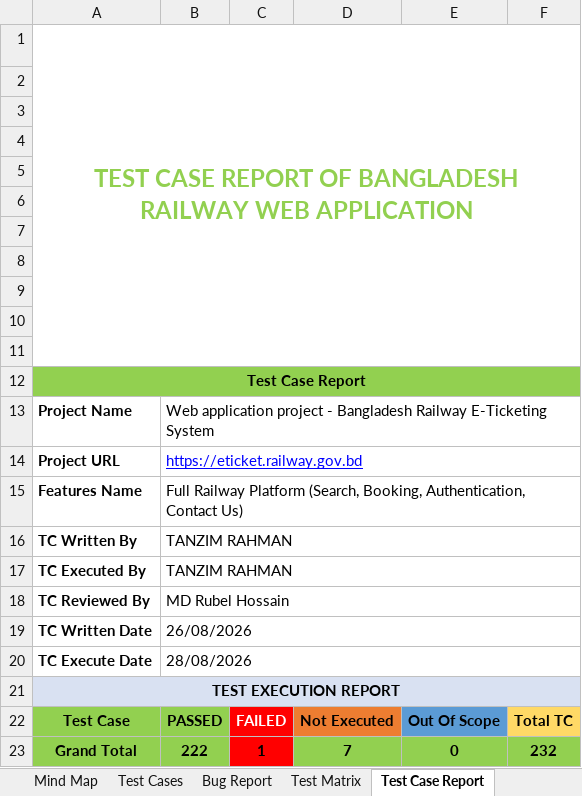
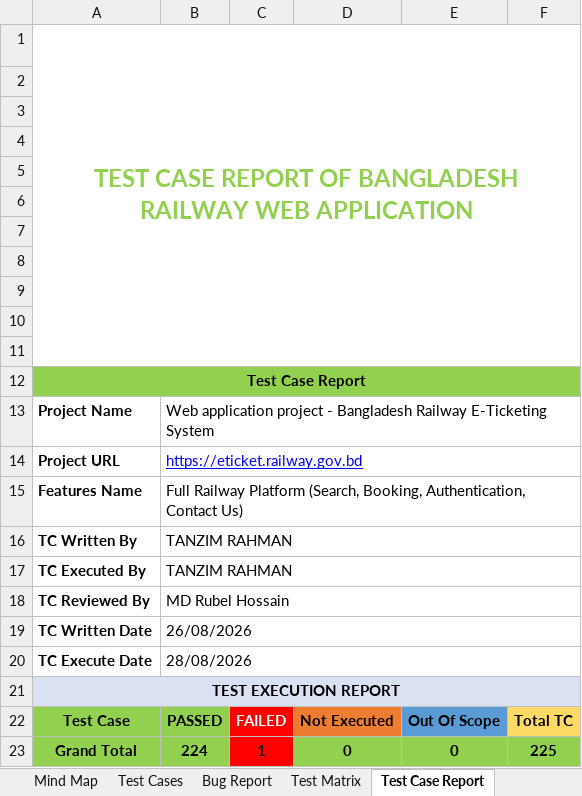
Before and after one commit to TanzimSQA/bangladesh-railway-qa-test-cases, an Excel workbook: Bangladesh_Railway_Cases_Final_CardStyle.xlsx, sheet Test Case Report, drawn as a sheet; values as stored, in another font and other column widths than the file's, no borders; the diff names each change by its address in the sheet, - before the commit and + after, or states it on an @@ line.

Commit message:
chore(docs): update Excel test cases workbook and sync README metrics

```diff
--- a/Bangladesh_Railway_Cases_Final_CardStyle.xlsx (sheet Test Case Report)
+++ b/Bangladesh_Railway_Cases_Final_CardStyle.xlsx (sheet Test Case Report)
-B23: 222
+B23: 224
-D23: 7
+D23: 0
-F23: 232
+F23: 225
```
Also changed, not shown: sheet Bug Report, sheet Test Cases, sheet Test Metrics, sheet Test Matrix, formulas that keep their value, 1 other file.
